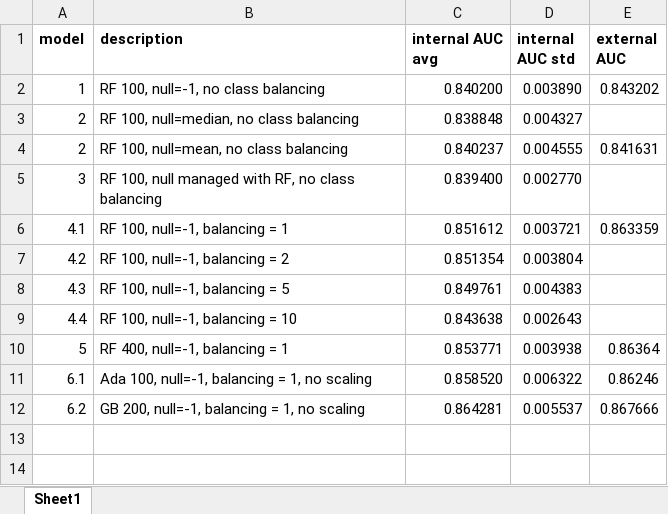
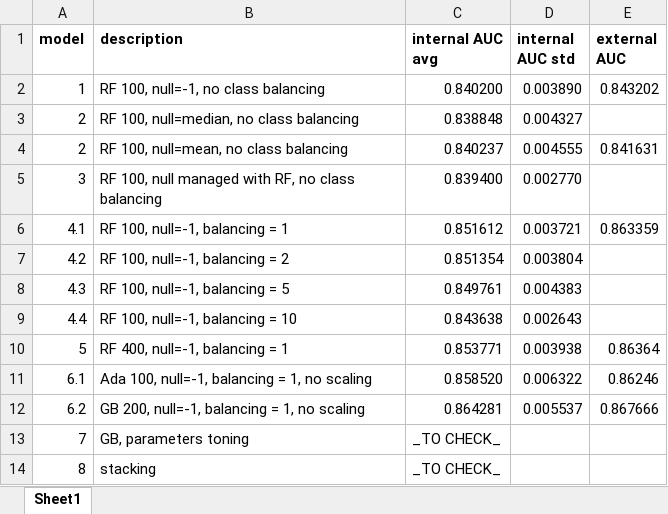
Before and after one commit to edoven/kaggle-give_me_some_credit, an Excel workbook: models/results_internal_external.xlsx, sheet Sheet1, drawn as a sheet; values as stored, in another font and other column widths than the file's, no borders; the diff names each change by its address in the sheet, - before the commit and + after, or states it on an @@ line.

Commit message:
__STACKING NOT WORKING__

```diff
--- a/models/results_internal_external.xlsx (sheet Sheet1)
+++ b/models/results_internal_external.xlsx (sheet Sheet1)
+row 13: 7 | GB, parameters toning | _TO CHECK_
+row 14: 8 | stacking | _TO CHECK_
```
Also changed, not shown: 1 other file.
